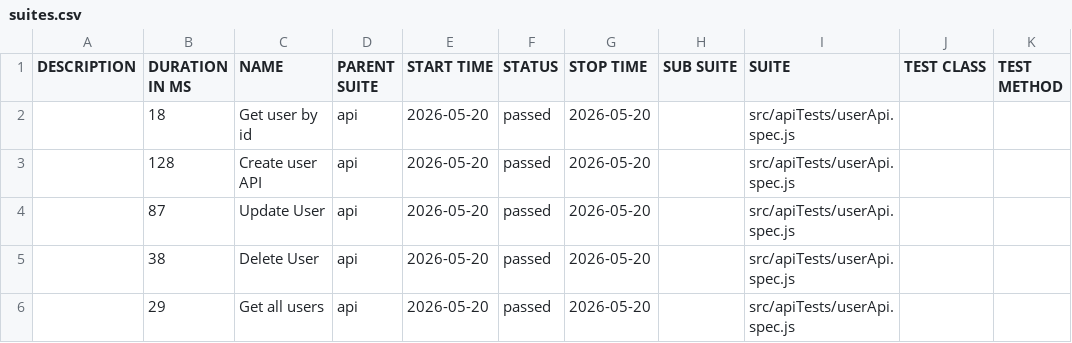
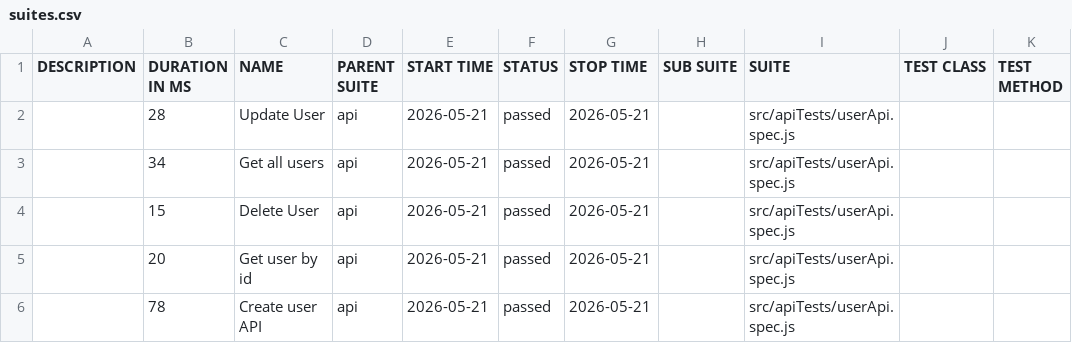
Before and after one commit to pranaya1997/Playwright-Framework, a CSV file: allure/data/suites.csv, drawn as a sheet.

```diff
--- a/allure/data/suites.csv
+++ b/allure/data/suites.csv
@@ -1,6 +1,6 @@
 "DESCRIPTION","DURATION IN MS","NAME","PARENT SUITE","START TIME","STATUS","STOP TIME","SUB SUITE","SUITE","TEST CLASS","TEST METHOD"
-"","18","Get user by id","api","2026-05-20","passed","2026-05-20","","src/apiTests/userApi.spec.js","",""
-"","128","Create user API","api","2026-05-20","passed","2026-05-20","","src/apiTests/userApi.spec.js","",""
-"","87","Update User","api","2026-05-20","passed","2026-05-20","","src/apiTests/userApi.spec.js","",""
-"","38","Delete User","api","2026-05-20","passed","2026-05-20","","src/apiTests/userApi.spec.js","",""
-"","29","Get all users","api","2026-05-20","passed","2026-05-20","","src/apiTests/userApi.spec.js","",""
+"","28","Update User","api","2026-05-21","passed","2026-05-21","","src/apiTests/userApi.spec.js","",""
+"","34","Get all users","api","2026-05-21","passed","2026-05-21","","src/apiTests/userApi.spec.js","",""
+"","15","Delete User","api","2026-05-21","passed","2026-05-21","","src/apiTests/userApi.spec.js","",""
+"","20","Get user by id","api","2026-05-21","passed","2026-05-21","","src/apiTests/userApi.spec.js","",""
+"","78","Create user API","api","2026-05-21","passed","2026-05-21","","src/apiTests/userApi.spec.js","",""
```
Also changed, not shown: 28 other files.
